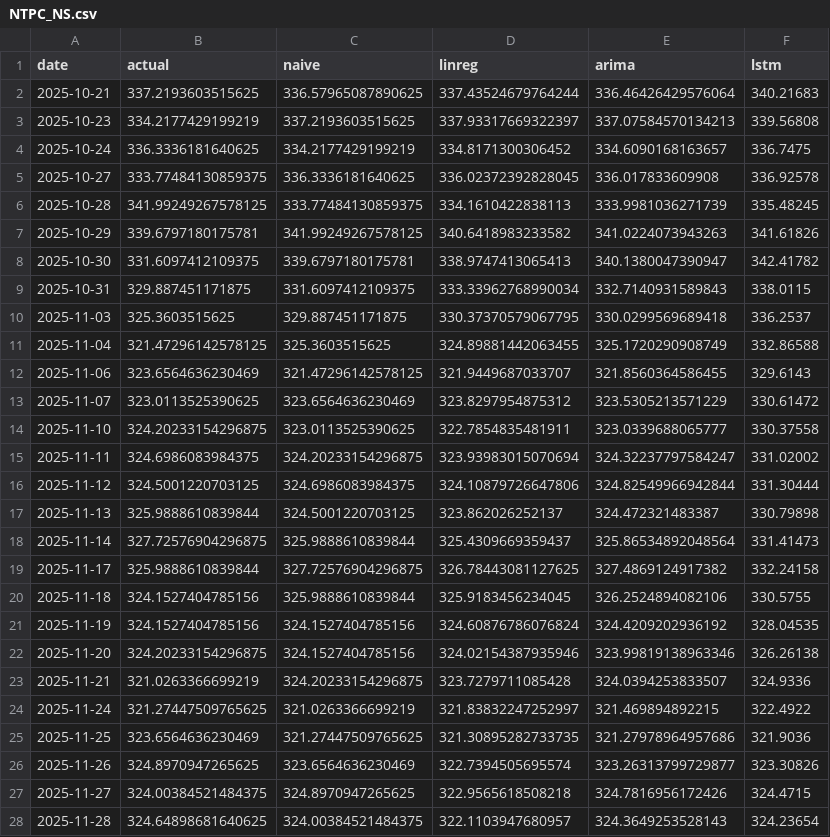
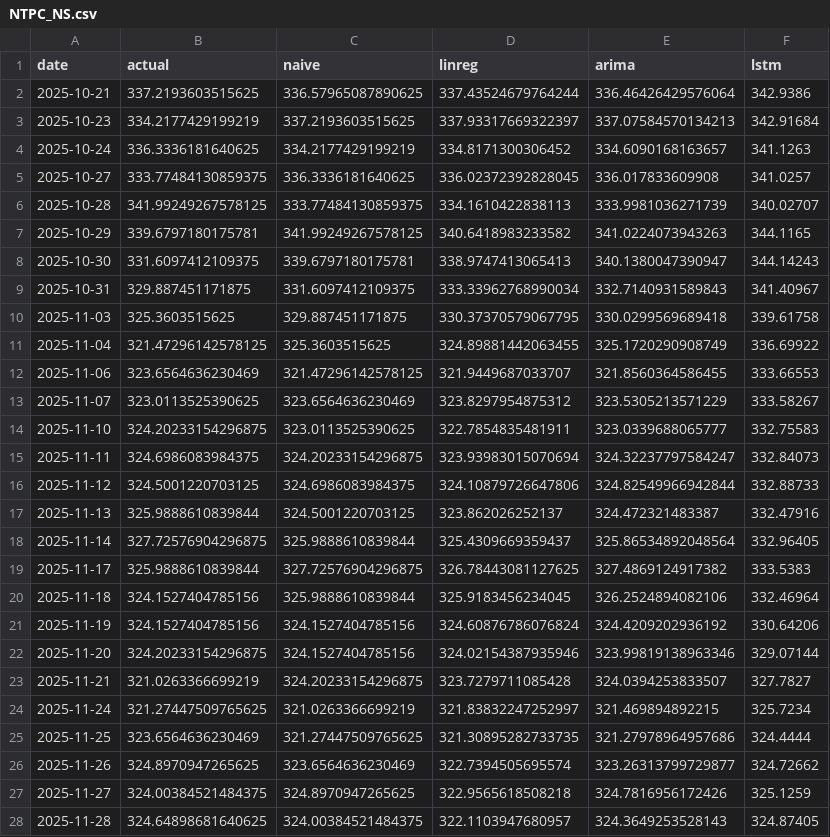
Before and after one commit to pranavchauhann/sector-comparative-equity-lstm, a CSV file: results/predictions/NTPC_NS.csv, drawn as a sheet; only a part is shown; the diff covers the shown part only.

```diff
--- a/results/predictions/NTPC_NS.csv
+++ b/results/predictions/NTPC_NS.csv
@@ -1,28 +1,28 @@
 date,actual,naive,linreg,arima,lstm
-2025-10-21,337.2193603515625,336.57965087890625,337.43524679764244,336.46426429576064,340.21683
-2025-10-23,334.2177429199219,337.2193603515625,337.93317669322397,337.07584570134213,339.56808
-2025-10-24,336.3336181640625,334.2177429199219,334.8171300306452,334.6090168163657,336.7475
-2025-10-27,333.77484130859375,336.3336181640625,336.02372392828045,336.017833609908,336.92578
-2025-10-28,341.99249267578125,333.77484130859375,334.1610422838113,333.9981036271739,335.48245
-2025-10-29,339.6797180175781,341.99249267578125,340.6418983233582,341.0224073943263,341.61826
-2025-10-30,331.6097412109375,339.6797180175781,338.9747413065413,340.1380047390947,342.41782
-2025-10-31,329.887451171875,331.6097412109375,333.33962768990034,332.7140931589843,338.0115
-2025-11-03,325.3603515625,329.887451171875,330.37370579067795,330.0299569689418,336.2537
-2025-11-04,321.47296142578125,325.3603515625,324.89881442063455,325.1720290908749,332.86588
-2025-11-06,323.6564636230469,321.47296142578125,321.9449687033707,321.8560364586455,329.6143
-2025-11-07,323.0113525390625,323.6564636230469,323.8297954875312,323.5305213571229,330.61472
-2025-11-10,324.20233154296875,323.0113525390625,322.7854835481911,323.0339688065777,330.37558
-2025-11-11,324.6986083984375,324.20233154296875,323.93983015070694,324.32237797584247,331.02002
-2025-11-12,324.5001220703125,324.6986083984375,324.10879726647806,324.82549966942844,331.30444
-2025-11-13,325.9888610839844,324.5001220703125,323.862026252137,324.472321483387,330.79898
-2025-11-14,327.72576904296875,325.9888610839844,325.4309669359437,325.86534892048564,331.41473
-2025-11-17,325.9888610839844,327.72576904296875,326.78443081127625,327.4869124917382,332.24158
-2025-11-18,324.1527404785156,325.9888610839844,325.9183456234045,326.2524894082106,330.5755
-2025-11-19,324.1527404785156,324.1527404785156,324.60876786076824,324.4209202936192,328.04535
-2025-11-20,324.20233154296875,324.1527404785156,324.02154387935946,323.99819138963346,326.26138
-2025-11-21,321.0263366699219,324.20233154296875,323.7279711085428,324.0394253833507,324.9336
-2025-11-24,321.27447509765625,321.0263366699219,321.83832247252997,321.469894892215,322.4922
-2025-11-25,323.6564636230469,321.27447509765625,321.30895282733735,321.27978964957686,321.9036
-2025-11-26,324.8970947265625,323.6564636230469,322.7394505695574,323.26313799729877,323.30826
-2025-11-27,324.00384521484375,324.8970947265625,322.9565618508218,324.7816956172426,324.4715
-2025-11-28,324.64898681640625,324.00384521484375,322.1103947680957,324.3649253528143,324.23654
+2025-10-21,337.2193603515625,336.57965087890625,337.43524679764244,336.46426429576064,342.9386
+2025-10-23,334.2177429199219,337.2193603515625,337.93317669322397,337.07584570134213,342.91684
+2025-10-24,336.3336181640625,334.2177429199219,334.8171300306452,334.6090168163657,341.1263
+2025-10-27,333.77484130859375,336.3336181640625,336.02372392828045,336.017833609908,341.0257
+2025-10-28,341.99249267578125,333.77484130859375,334.1610422838113,333.9981036271739,340.02707
+2025-10-29,339.6797180175781,341.99249267578125,340.6418983233582,341.0224073943263,344.1165
+2025-10-30,331.6097412109375,339.6797180175781,338.9747413065413,340.1380047390947,344.14243
+2025-10-31,329.887451171875,331.6097412109375,333.33962768990034,332.7140931589843,341.40967
+2025-11-03,325.3603515625,329.887451171875,330.37370579067795,330.0299569689418,339.61758
+2025-11-04,321.47296142578125,325.3603515625,324.89881442063455,325.1720290908749,336.69922
+2025-11-06,323.6564636230469,321.47296142578125,321.9449687033707,321.8560364586455,333.66553
+2025-11-07,323.0113525390625,323.6564636230469,323.8297954875312,323.5305213571229,333.58267
+2025-11-10,324.20233154296875,323.0113525390625,322.7854835481911,323.0339688065777,332.75583
+2025-11-11,324.6986083984375,324.20233154296875,323.93983015070694,324.32237797584247,332.84073
+2025-11-12,324.5001220703125,324.6986083984375,324.10879726647806,324.82549966942844,332.88733
+2025-11-13,325.9888610839844,324.5001220703125,323.862026252137,324.472321483387,332.47916
+2025-11-14,327.72576904296875,325.9888610839844,325.4309669359437,325.86534892048564,332.96405
+2025-11-17,325.9888610839844,327.72576904296875,326.78443081127625,327.4869124917382,333.5383
+2025-11-18,324.1527404785156,325.9888610839844,325.9183456234045,326.2524894082106,332.46964
+2025-11-19,324.1527404785156,324.1527404785156,324.60876786076824,324.4209202936192,330.64206
+2025-11-20,324.20233154296875,324.1527404785156,324.02154387935946,323.99819138963346,329.07144
+2025-11-21,321.0263366699219,324.20233154296875,323.7279711085428,324.0394253833507,327.7827
+2025-11-24,321.27447509765625,321.0263366699219,321.83832247252997,321.469894892215,325.7234
+2025-11-25,323.6564636230469,321.27447509765625,321.30895282733735,321.27978964957686,324.4444
+2025-11-26,324.8970947265625,323.6564636230469,322.7394505695574,323.26313799729877,324.72662
+2025-11-27,324.00384521484375,324.8970947265625,322.9565618508218,324.7816956172426,325.1259
+2025-11-28,324.64898681640625,324.00384521484375,322.1103947680957,324.3649253528143,324.87405
```
Also changed, not shown: 152 edited cells elsewhere in this file, results/predictions/BPCL_NS.csv, results/predictions/COFORGE_NS.csv, 46 other files.
